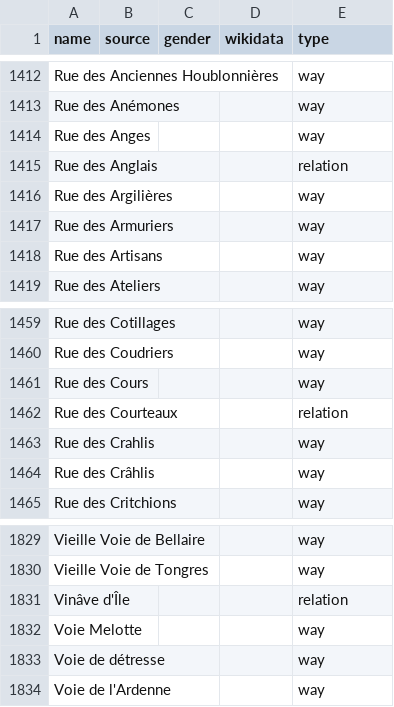
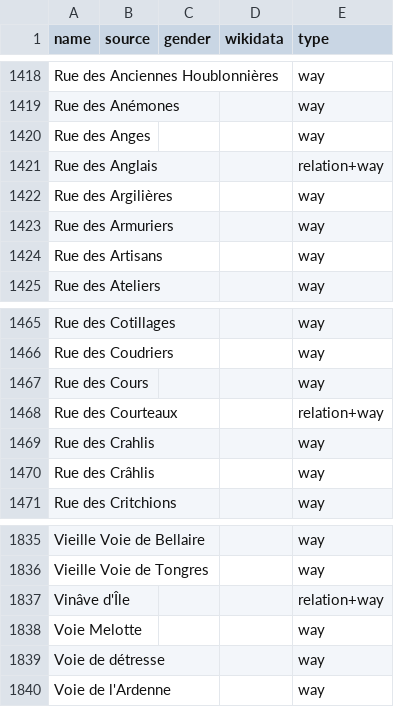
Before and after one commit to EqualStreetNames/equalstreetnames-liege, a CSV file: data/other.csv, drawn as a sheet; only a part is shown, gaps mark what is left out; addresses are those after the commit; the diff covers the shown part only; the diff names each change by its address in the sheet, - before the commit and + after, or states it on an @@ line.

```diff
--- a/data/other.csv
+++ b/data/other.csv
-E1421 (type): relation
+E1421 (type): relation+way
-E1468 (type): relation
+E1468 (type): relation+way
-E1837 (type): relation
+E1837 (type): relation+way
```
Also changed, not shown: 6 added rows and 10 edited cells elsewhere in this file, 2 other files.
